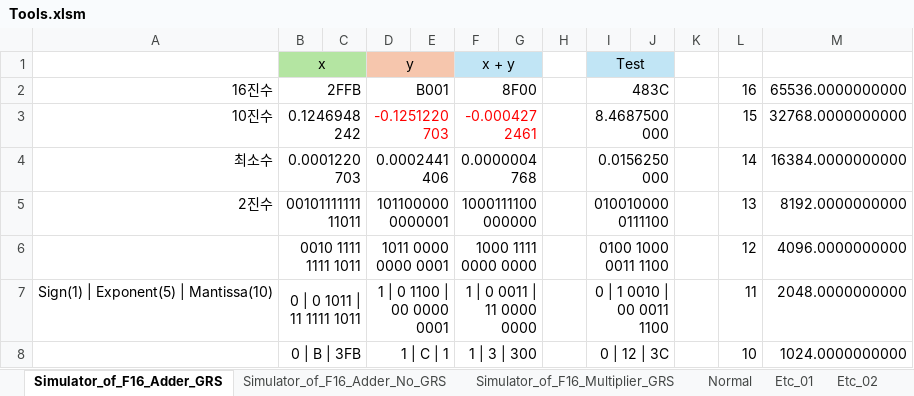
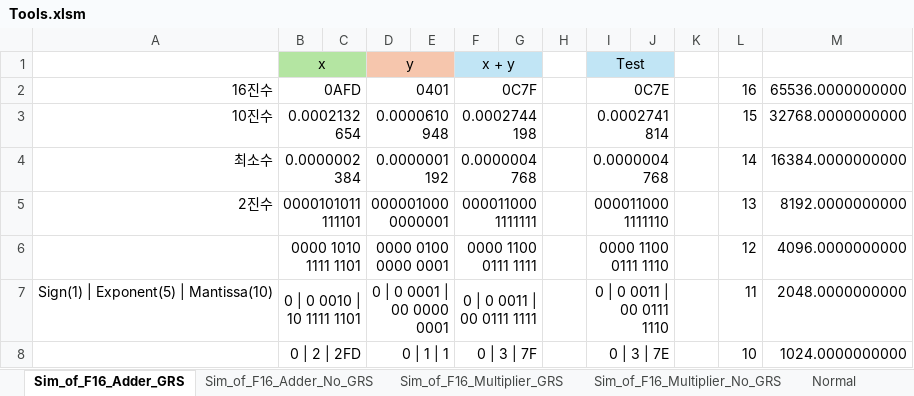
Before and after one commit to kiminjae03/16bit_FMAC, an Excel workbook: 99_Doc/Tools.xlsm, sheet Sim_of_F16_Adder_GRS, drawn as a sheet; only a part is shown; values as stored, in another font and other column widths than the file's, no borders; charts and pictures and conditional formats not drawn; the diff covers the shown part only; the diff names each change by its address in the sheet, - before the commit and + after, or states it on an @@ line.

Commit message:
[250520_01] Update F16 Adder
1. Adder Normal No GRS 개발 완료

```diff
--- a/99_Doc/Tools.xlsm (sheet Sim_of_F16_Adder_GRS)
+++ b/99_Doc/Tools.xlsm (sheet Sim_of_F16_Adder_GRS)
-sheet tab: Simulator_of_F16_Adder_GRS
+sheet tab: Sim_of_F16_Adder_GRS
-sheet tab: Simulator_of_F16_Adder_No_GRS
+sheet tab: Sim_of_F16_Adder_No_GRS
-sheet tab: Simulator_of_F16_Multiplier_GRS
+sheet tab: Sim_of_F16_Multiplier_GRS
+sheet tab: Sim_of_F16_Multiplier_No_GRS
-B2: 2FFB
+B2: 0AFD
-D2: B001
+D2: 0401
-F2: 8F00
+F2: 0C7F
-I2: 483C
+I2: 0C7E
-B3: 0.1246948242
+B3: 0.0002132654
-D3: -0.1251220703
+D3: 0.0000610948
-D3 text colour: #FF0000
+D3 text colour: black
-F3: -0.0004272461
+F3: 0.0002744198
-F3 text colour: #FF0000
+F3 text colour: black
-I3: 8.4687500000
+I3: 0.0002741814
-B4: 0.0001220703
+B4: 0.0000002384
-D4: 0.0002441406
+D4: 0.0000001192
-I4: 0.0156250000
+I4: 0.0000004768
-B5: 0010111111111011
+B5: 0000101011111101
-D5: 1011000000000001
+D5: 0000010000000001
-F5: 1000111100000000
+F5: 0000110001111111
-I5: 0100100000111100
+I5: 0000110001111110
-B6: 0010 1111 1111 1011
+B6: 0000 1010 1111 1101
-D6: 1011 0000 0000 0001
+D6: 0000 0100 0000 0001
-F6: 1000 1111 0000 0000
+F6: 0000 1100 0111 1111
-I6: 0100 1000 0011 1100
+I6: 0000 1100 0111 1110
-B7: 0 | 0 1011 | 11 1111 1011
+B7: 0 | 0 0010 | 10 1111 1101
-D7: 1 | 0 1100 | 00 0000 0001
+D7: 0 | 0 0001 | 00 0000 0001
-F7: 1 | 0 0011 | 11 0000 0000
+F7: 0 | 0 0011 | 00 0111 1111
-I7: 0 | 1 0010 | 00 0011 1100
+I7: 0 | 0 0011 | 00 0111 1110
-B8: 0 | B | 3FB
+B8: 0 | 2 | 2FD
-D8: 1 | C | 1
+D8: 0 | 1 | 1
-F8: 1 | 3 | 300
+F8: 0 | 3 | 7F
-I8: 0 | 12 | 3C
+I8: 0 | 3 | 7E
```
Also changed, not shown: 69 edited cells elsewhere in this sheet, sheet Sim_of_F16_Adder_No_GRS, sheet Sim_of_F16_Multiplier_GRS, sheet Normal, formulas that keep their value, charts or pictures, 24 other files.
